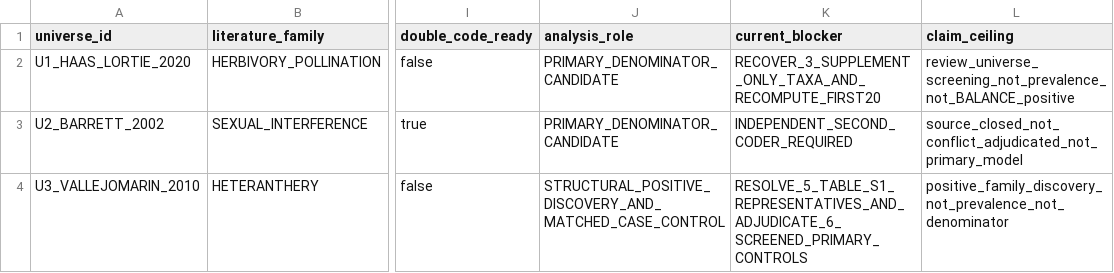
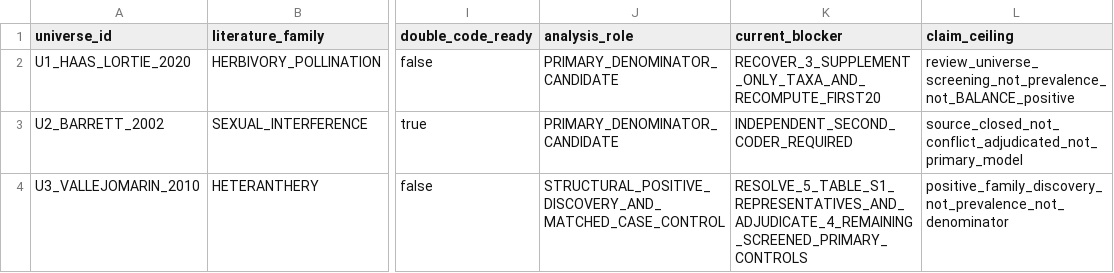
Before and after one commit to zuizui0223/balance, a CSV file: data/BALANCE_PLANT_UNIVERSE_STATUS_V1.csv, drawn as a sheet; only a part is shown, gaps mark what is left out; the diff names each change by its address in the sheet, - before the commit and + after, or states it on an @@ line.

Commit message:
Advance U3 blocker after two control adjudications

```diff
--- a/data/BALANCE_PLANT_UNIVERSE_STATUS_V1.csv
+++ b/data/BALANCE_PLANT_UNIVERSE_STATUS_V1.csv
-K4 (current_blocker): RESOLVE_5_TABLE_S1_REPRESENTATIVES_AND_ADJUDICATE_6_SCREENED_PRIMARY_CONTROLS
+K4 (current_blocker): RESOLVE_5_TABLE_S1_REPRESENTATIVES_AND_ADJUDICATE_4_REMAINING_SCREENED_PRIMARY_CONTROLS
```
